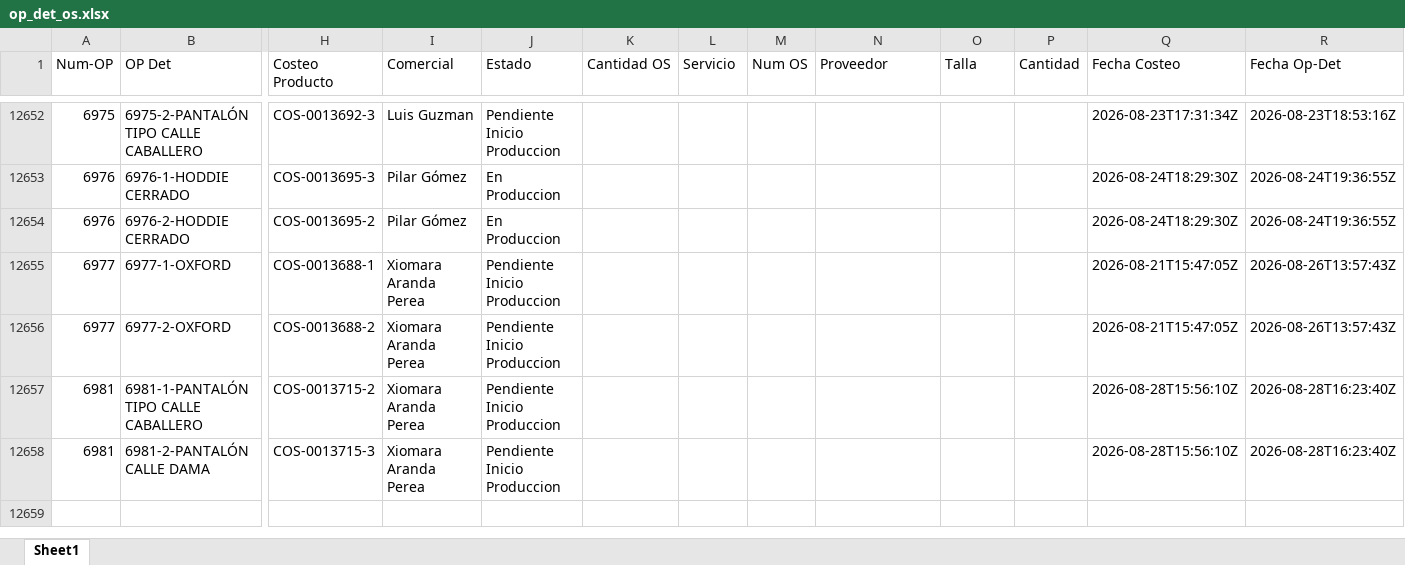
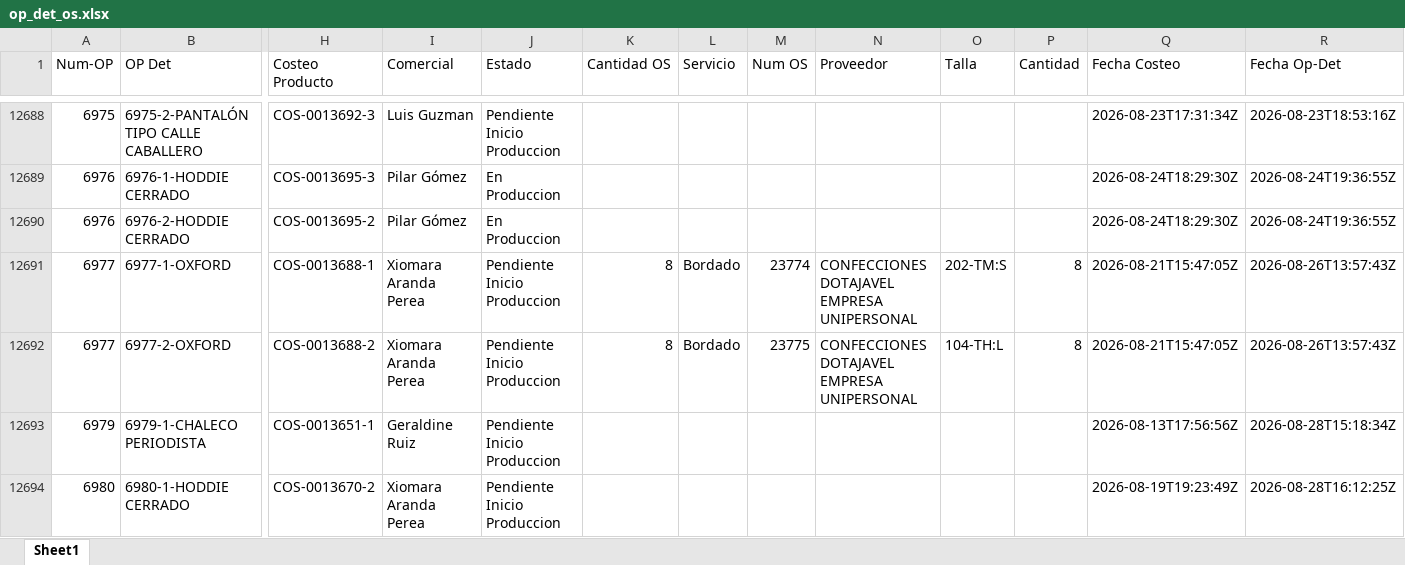
Before and after one commit to LalaSolarteW/actualizacion-ops-produccion, an Excel workbook: op_det_os.xlsx, sheet Sheet1, drawn as a sheet; only a part is shown, gaps mark what is left out; the shorter side is filled out with more unchanged rows; values as stored, in another font and other column widths than the file's, no borders; addresses are those after the commit; rows hold the shown columns only; the diff covers the shown part only; the diff names each change by its address in the sheet, - before the commit and + after, or states it on an @@ line.

```diff
--- a/op_det_os.xlsx (sheet Sheet1)
+++ b/op_det_os.xlsx (sheet Sheet1)
-K12691:K12692 (Cantidad OS): (empty)
+K12691:K12692 (Cantidad OS): 8
-L12691:L12692 (Servicio): (empty)
+L12691:L12692 (Servicio): Bordado
-M12691 (Num OS): (empty)
+M12691 (Num OS): 23774
-N12691:N12692 (Proveedor): (empty)
+N12691:N12692 (Proveedor): CONFECCIONES DOTAJAVEL EMPRESA UNIPERSONAL
-O12691 (Talla): (empty)
+O12691 (Talla): 202-TM:S
-P12691:P12692 (Cantidad): (empty)
+P12691:P12692 (Cantidad): 8
-M12692 (Num OS): (empty)
+M12692 (Num OS): 23775
-O12692 (Talla): (empty)
+O12692 (Talla): 104-TH:L
+row 12693: 6979 | 6979-1-CHALECO PERIODISTA | COS-0013651-1 | Geraldine Ruiz | Pendiente Inicio Produccion |  |  |  |  |  |  | 2026-08-13T17:56:56Z | 2026-08-28T15:18:34Z
+row 12694: 6980 | 6980-1-HODDIE CERRADO | COS-0013670-2 | Xiomara Aranda Perea | Pendiente Inicio Produccion |  |  |  |  |  |  | 2026-08-19T19:23:49Z | 2026-08-28T16:12:25Z
```
Also changed, not shown: 69 added rows, 29 removed rows and 74 edited cells elsewhere in this sheet, op_det_completo.xlsx.
